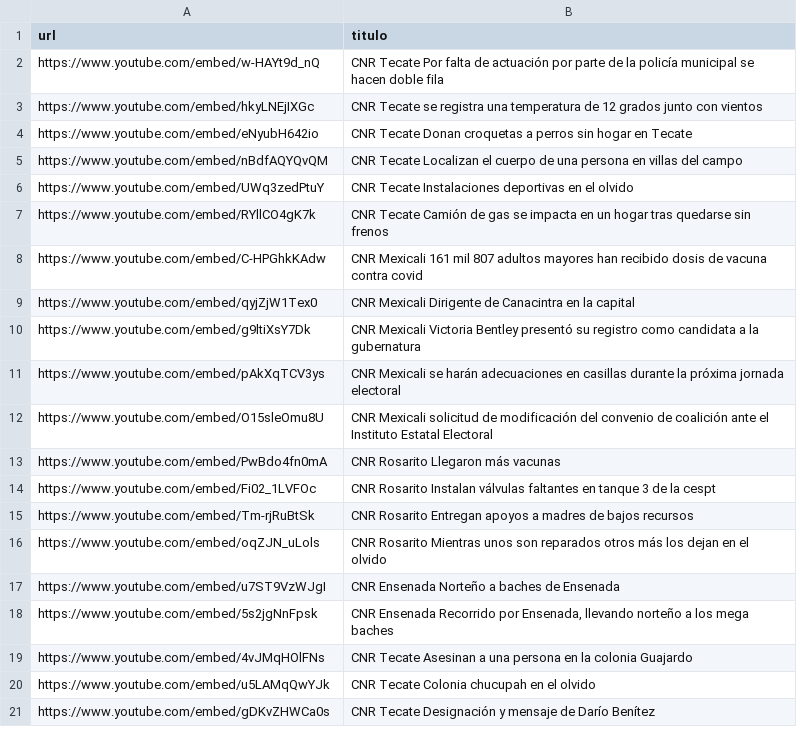
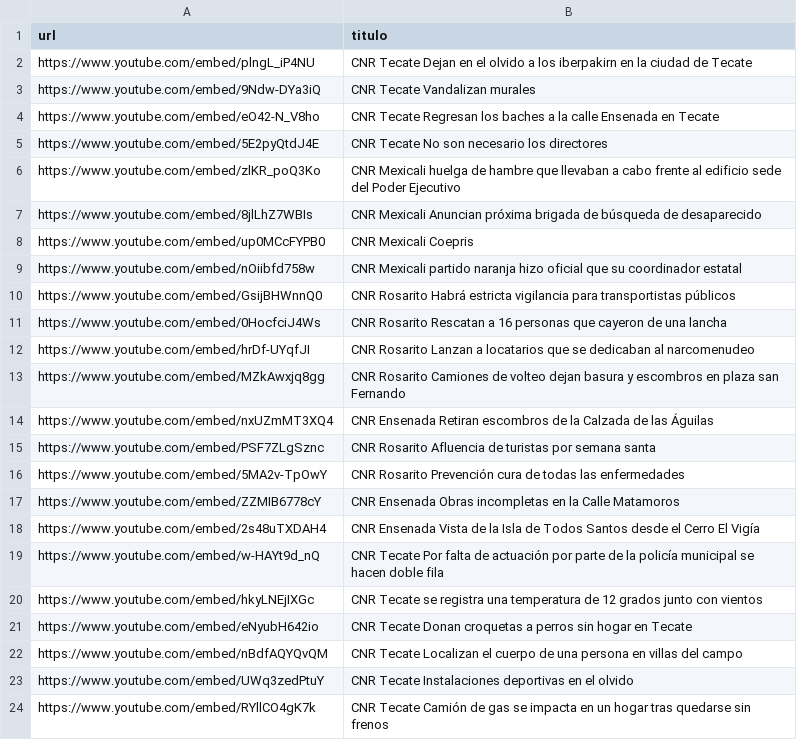
Before and after one commit to MauricioAlcala/cnr.tv, a CSV file: _data/videos.csv, drawn as a sheet; only a part is shown; the shorter side is filled out with more unchanged rows.

Commit message:
Notas Mar 26

```diff
--- a/_data/videos.csv
+++ b/_data/videos.csv
@@ -1,2 +1,19 @@
 url,titulo
+https://www.youtube.com/embed/plngL_iP4NU,"CNR Tecate Dejan en el olvido a los iberpakirn en la ciudad de Tecate"
+https://www.youtube.com/embed/9Ndw-DYa3iQ,"CNR Tecate Vandalizan murales"
+https://www.youtube.com/embed/eO42-N_V8ho,"CNR Tecate Regresan los baches a la calle Ensenada en Tecate"
+https://www.youtube.com/embed/5E2pyQtdJ4E,"CNR Tecate No son necesario los directores"
+https://www.youtube.com/embed/zlKR_poQ3Ko,"CNR Mexicali huelga de hambre que llevaban a cabo frente al edificio sede del Poder Ejecutivo"
+https://www.youtube.com/embed/8jlLhZ7WBIs,"CNR Mexicali Anuncian próxima brigada de búsqueda de desaparecido"
+https://www.youtube.com/embed/up0MCcFYPB0,"CNR Mexicali Coepris"
+https://www.youtube.com/embed/nOiibfd758w,"CNR Mexicali partido naranja hizo oficial que su coordinador estatal"
+https://www.youtube.com/embed/GsijBHWnnQ0,"CNR Rosarito Habrá estricta vigilancia para transportistas públicos"
+https://www.youtube.com/embed/0HocfciJ4Ws,"CNR Rosarito Rescatan a 16 personas que cayeron de una lancha"
+https://www.youtube.com/embed/hrDf-UYqfJI,"CNR Rosarito Lanzan a locatarios que se dedicaban al narcomenudeo"
+https://www.youtube.com/embed/MZkAwxjq8gg,"CNR Rosarito Camiones de volteo dejan basura y escombros en plaza san Fernando"
+https://www.youtube.com/embed/nxUZmMT3XQ4,"CNR Ensenada Retiran escombros de la Calzada de las Águilas"
+https://www.youtube.com/embed/PSF7ZLgSznc,"CNR Rosarito Afluencia de turistas por semana santa"
+https://www.youtube.com/embed/5MA2v-TpOwY,"CNR Rosarito Prevención cura de todas las enfermedades"
+https://www.youtube.com/embed/ZZMIB6778cY,"CNR Ensenada Obras incompletas en la Calle Matamoros"
+https://www.youtube.com/embed/2s48uTXDAH4,"CNR Ensenada Vista de la Isla de Todos Santos desde el Cerro El Vigía"
 https://www.youtube.com/embed/w-HAYt9d_nQ,"CNR Tecate Por falta de actuación por parte de la policía municipal se hacen doble fila"
```
